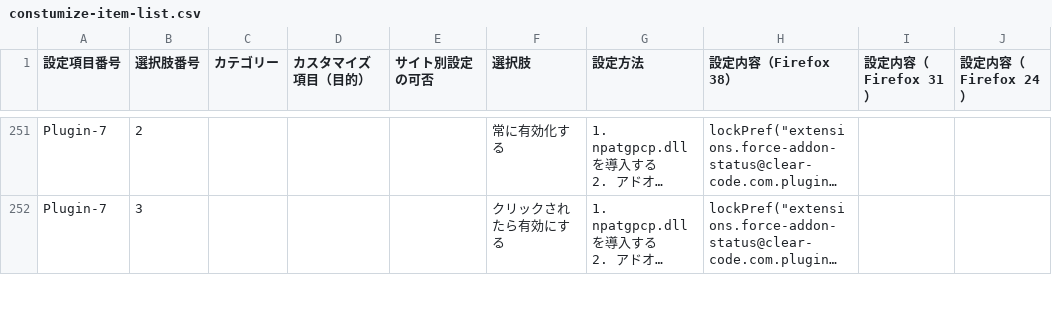
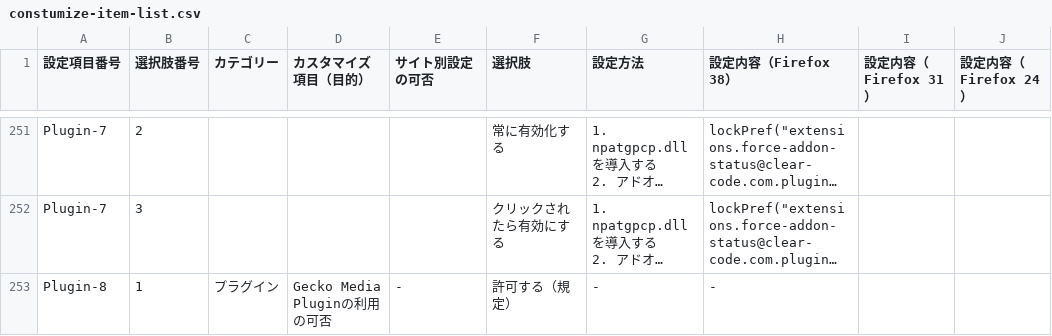
Before and after one commit to isabella232/firefox-support-common, a CSV file: configuration-sheets/constumize-item-list.csv, drawn as a sheet; only a part is shown, gaps mark what is left out; long unchanged cells end in …; the diff covers the shown part only; the diff names each change by its address in the sheet, - before the commit and + after, or states it on an @@ line.

Commit message:
Add configuration item to disable Gecko Media Plugins

```diff
--- a/configuration-sheets/constumize-item-list.csv
+++ b/configuration-sheets/constumize-item-list.csv
+row 253: Plugin-8 | 1 | プラグイン | Gecko Media Pluginの利用の可否 | - | 許可する（規定） | - | -
```
Also changed, not shown: 1 added row elsewhere in this file.
